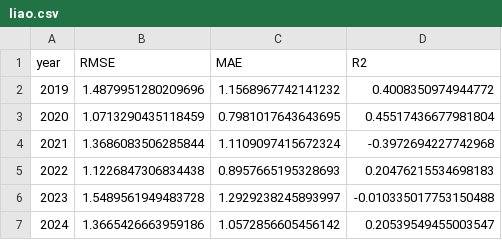
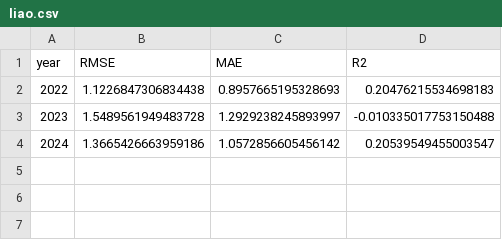
Before and after one commit to doacmy/FluAttn, a CSV file: time_result/liao.csv, drawn as a sheet; the diff names each change by its address in the sheet, - before the commit and + after, or states it on an @@ line.

```diff
--- a/time_result/liao.csv
+++ b/time_result/liao.csv
-row 2: 2019 | 1.4879951280209696 | 1.1568967742141232 | 0.4008350974944772
-row 3: 2020 | 1.0713290435118459 | 0.7981017643643695 | 0.45517436677981804
-row 4: 2021 | 1.3686083506285844 | 1.1109097415672324 | -0.3972694227742968
```
Also changed, not shown: comparision/yao/aux_0_record.csv, time_result/li.csv, 12 other files.
